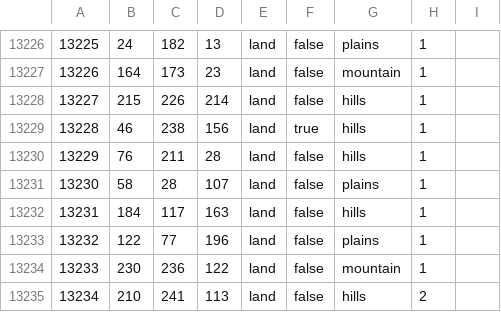
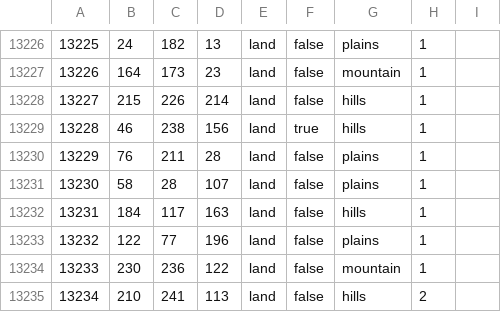
Before and after one commit to 777Frend777/In-the-name-of-tsar-redux, a CSV file: map/definition.csv, drawn as a sheet; only a part is shown, gaps mark what is left out.

Commit message:
Update definition.csv

```diff
--- a/map/definition.csv
+++ b/map/definition.csv
@@ -13229,3 +13229,3 @@
 13228;46;238;156;land;true;hills;1
-13229;76;211;28;land;false;hills;1
+13229;76;211;28;land;false;plains;1
 13230;58;28;107;land;false;plains;1
```
